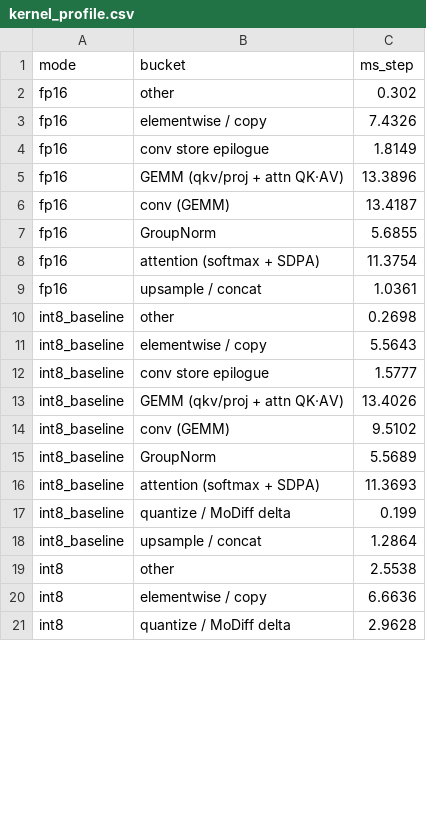
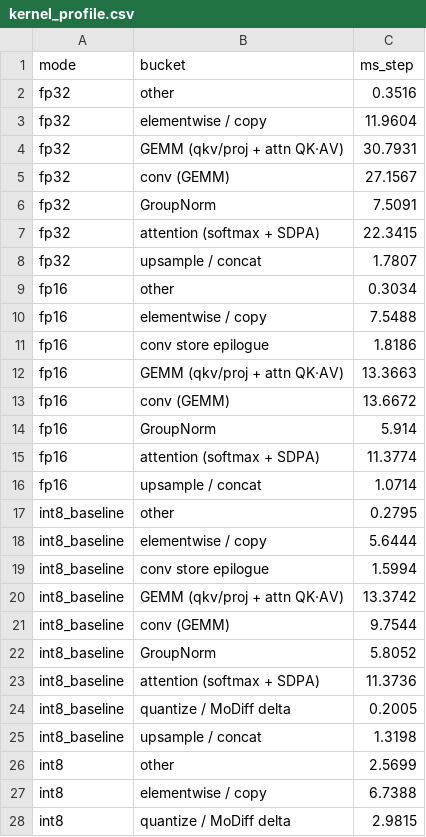
Before and after one commit to xiaruize0911/MoDiff, a CSV file: docs/comprehensive_benchmark_2026-07-15/data/kernel_profile.csv, drawn as a sheet; only a part is shown; the diff covers the shown part only.

```diff
--- a/docs/comprehensive_benchmark_2026-07-15/data/kernel_profile.csv
+++ b/docs/comprehensive_benchmark_2026-07-15/data/kernel_profile.csv
@@ -1,21 +1,28 @@
 mode,bucket,ms_step
-fp16,other,0.302
-fp16,elementwise / copy,7.4326
-fp16,conv store epilogue,1.8149
-fp16,GEMM (qkv/proj + attn QK·AV),13.3896
-fp16,conv (GEMM),13.4187
-fp16,GroupNorm,5.6855
-fp16,attention (softmax + SDPA),11.3754
-fp16,upsample / concat,1.0361
-int8_baseline,other,0.2698
-int8_baseline,elementwise / copy,5.5643
-int8_baseline,conv store epilogue,1.5777
-int8_baseline,GEMM (qkv/proj + attn QK·AV),13.4026
-int8_baseline,conv (GEMM),9.5102
-int8_baseline,GroupNorm,5.5689
-int8_baseline,attention (softmax + SDPA),11.3693
-int8_baseline,quantize / MoDiff delta,0.199
-int8_baseline,upsample / concat,1.2864
-int8,other,2.5538
-int8,elementwise / copy,6.6636
-int8,quantize / MoDiff delta,2.9628
+fp32,other,0.3516
+fp32,elementwise / copy,11.9604
+fp32,GEMM (qkv/proj + attn QK·AV),30.7931
+fp32,conv (GEMM),27.1567
+fp32,GroupNorm,7.5091
+fp32,attention (softmax + SDPA),22.3415
+fp32,upsample / concat,1.7807
+fp16,other,0.3034
+fp16,elementwise / copy,7.5488
+fp16,conv store epilogue,1.8186
+fp16,GEMM (qkv/proj + attn QK·AV),13.3663
+fp16,conv (GEMM),13.6672
+fp16,GroupNorm,5.914
+fp16,attention (softmax + SDPA),11.3774
+fp16,upsample / concat,1.0714
+int8_baseline,other,0.2795
+int8_baseline,elementwise / copy,5.6444
+int8_baseline,conv store epilogue,1.5994
+int8_baseline,GEMM (qkv/proj + attn QK·AV),13.3742
+int8_baseline,conv (GEMM),9.7544
+int8_baseline,GroupNorm,5.8052
+int8_baseline,attention (softmax + SDPA),11.3736
+int8_baseline,quantize / MoDiff delta,0.2005
+int8_baseline,upsample / concat,1.3198
+int8,other,2.5699
+int8,elementwise / copy,6.7388
+int8,quantize / MoDiff delta,2.9815
```
Also changed, not shown: 24 edited cells elsewhere in this file, docs/comprehensive_benchmark_2026-07-15/data/kernel_attn.csv, docs/comprehensive_benchmark_2026-07-15/data/kernel_conv_io.csv, 17 other files.
